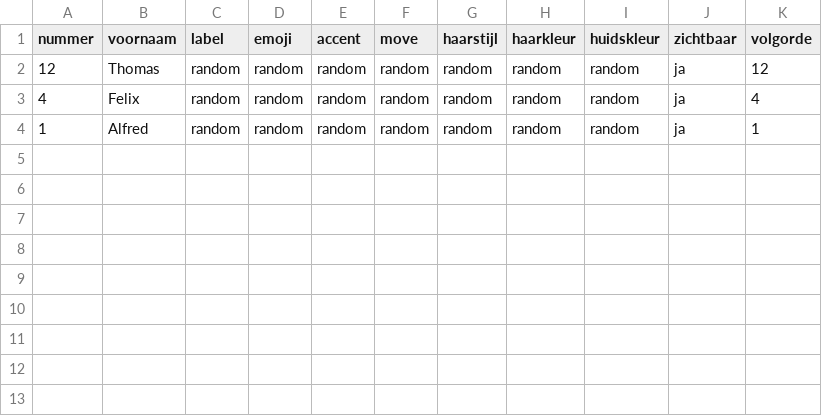
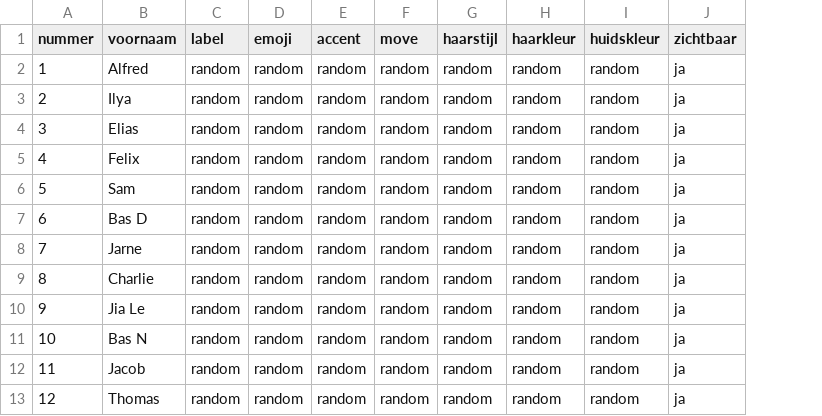
Before and after one commit to bartlens/leuven-bears-academy, a CSV file: sheet-templates/team-beheer/06_Spelers.csv, drawn as a sheet; removed rows and columns are numbered as before the commit, all else as after; the diff names each change by its address in the sheet, - before the commit and + after, or states it on an @@ line.

Commit message:
Spelers: drop volgorde (sort by nummer); dropdowns only on filled rows

```diff
--- a/sheet-templates/team-beheer/06_Spelers.csv
+++ b/sheet-templates/team-beheer/06_Spelers.csv
-column K (volgorde), row 2: 12
@@ row 4 moved to row 2: 1 @@
+row 3: 2 | Ilya | random | random | random | random | random | random | random | ja
+row 4: 3 | Elias | random | random | random | random | random | random | random | ja
@@ row 3 moved to row 5: 4 @@
+row 6: 5 | Sam | random | random | random | random | random | random | random | ja
+row 7: 6 | Bas D | random | random | random | random | random | random | random | ja
+row 8: 7 | Jarne | random | random | random | random | random | random | random | ja
+row 9: 8 | Charlie | random | random | random | random | random | random | random | ja
+row 10: 9 | Jia Le | random | random | random | random | random | random | random | ja
+row 11: 10 | Bas N | random | random | random | random | random | random | random | ja
+row 12: 11 | Jacob | random | random | random | random | random | random | random | ja
```
Also changed, not shown: 3 other files.
